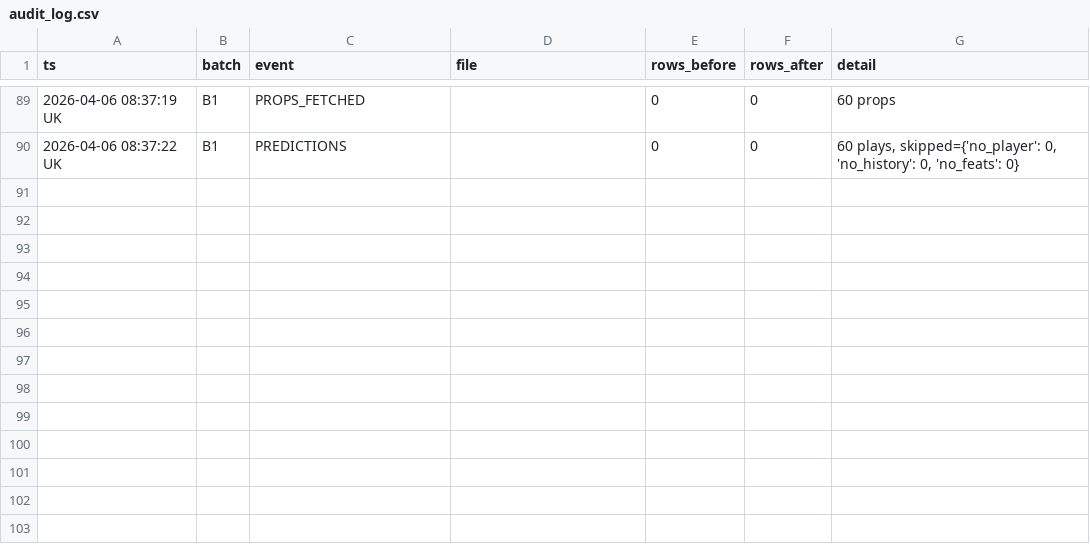
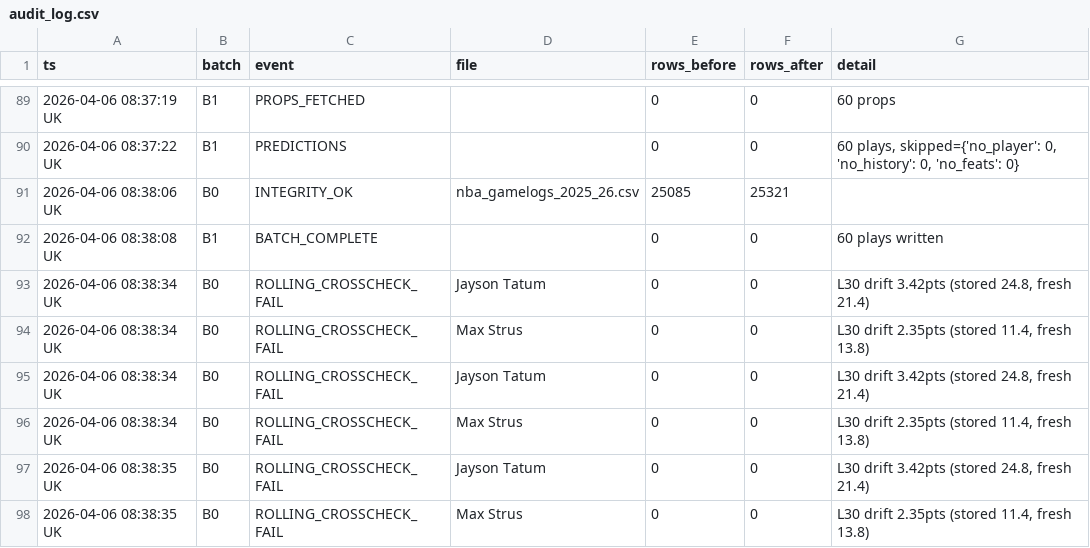
Before and after one commit to iamwerewolf1007/PropEdgeV14.0, a CSV file: data/audit_log.csv, drawn as a sheet; only a part is shown, gaps mark what is left out.

```diff
--- a/data/audit_log.csv
+++ b/data/audit_log.csv
@@ -90 +90,9 @@ ts,batch,event,file,rows_before,rows_after,detail
 2026-04-06 08:37:22 UK,B1,PREDICTIONS,,0,0,"60 plays, skipped={'no_player': 0, 'no_history': 0, 'no_feats': 0}"
+2026-04-06 08:38:06 UK,B0,INTEGRITY_OK,nba_gamelogs_2025_26.csv,25085,25321,
+2026-04-06 08:38:08 UK,B1,BATCH_COMPLETE,,0,0,60 plays written
+2026-04-06 08:38:34 UK,B0,ROLLING_CROSSCHECK_FAIL,Jayson Tatum,0,0,"L30 drift 3.42pts (stored 24.8, fresh 21.4)"
+2026-04-06 08:38:34 UK,B0,ROLLING_CROSSCHECK_FAIL,Max Strus,0,0,"L30 drift 2.35pts (stored 11.4, fresh 13.8)"
+2026-04-06 08:38:34 UK,B0,ROLLING_CROSSCHECK_FAIL,Jayson Tatum,0,0,"L30 drift 3.42pts (stored 24.8, fresh 21.4)"
+2026-04-06 08:38:34 UK,B0,ROLLING_CROSSCHECK_FAIL,Max Strus,0,0,"L30 drift 2.35pts (stored 11.4, fresh 13.8)"
+2026-04-06 08:38:35 UK,B0,ROLLING_CROSSCHECK_FAIL,Jayson Tatum,0,0,"L30 drift 3.42pts (stored 24.8, fresh 21.4)"
+2026-04-06 08:38:35 UK,B0,ROLLING_CROSSCHECK_FAIL,Max Strus,0,0,"L30 drift 2.35pts (stored 11.4, fresh 13.8)"
```
Also changed, not shown: 8 other files.
